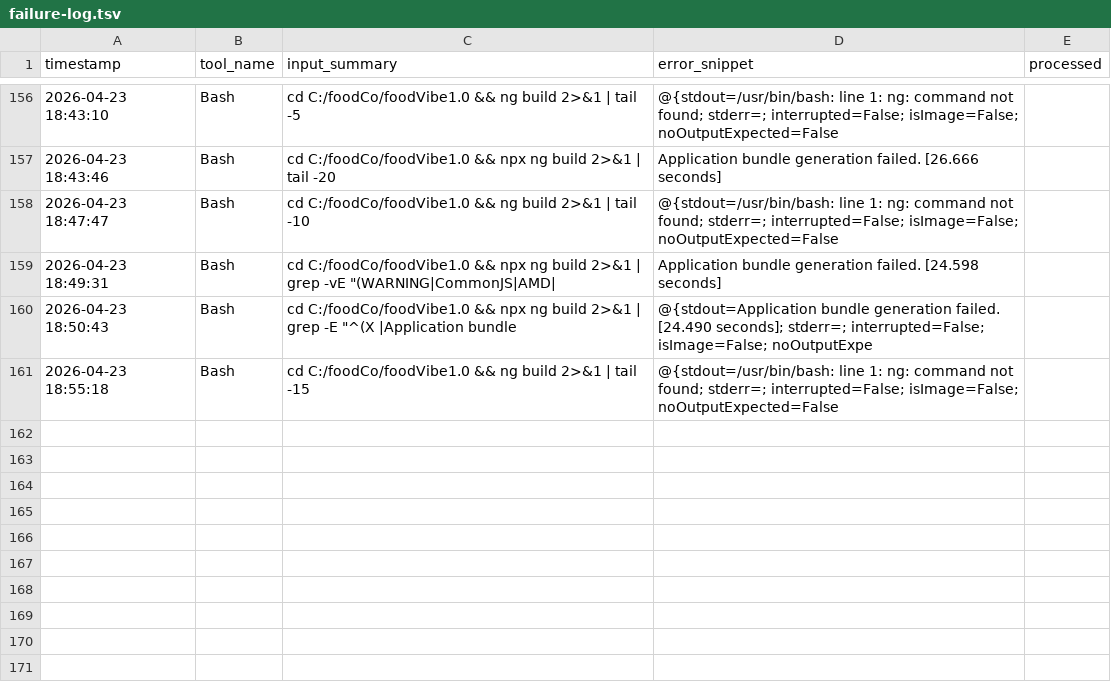
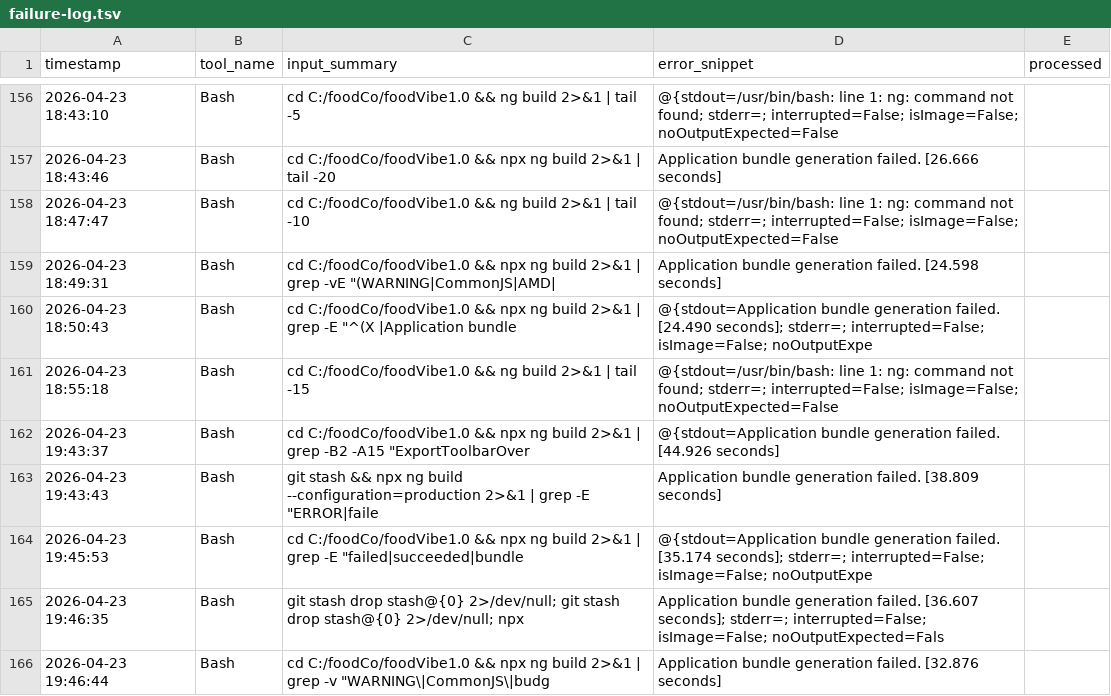
Before and after one commit to WDD-CODER/foodVibe1.0, a TSV file: .claude/reflect/failure-log.tsv, drawn as a sheet; only a part is shown, gaps mark what is left out; the diff names each change by its address in the sheet, - before the commit and + after, or states it on an @@ line.

```diff
--- a/.claude/reflect/failure-log.tsv
+++ b/.claude/reflect/failure-log.tsv
+row 162: 2026-04-23 19:43:37 | Bash | cd C:/foodCo/foodVibe1.0 && npx ng build 2>&1 | grep -B2 -A15 "ExportToolbarOver | @{stdout=Application bundle generation failed. [44.926 seconds]
+row 163: 2026-04-23 19:43:43 | Bash | git stash && npx ng build --configuration=production 2>&1 | grep -E "ERROR|faile | Application bundle generation failed. [38.809 seconds]
+row 164: 2026-04-23 19:45:53 | Bash | cd C:/foodCo/foodVibe1.0 && npx ng build 2>&1 | grep -E "failed|succeeded|bundle | @{stdout=Application bundle generation failed. [35.174 seconds]; stderr=; interrupted=False; isImage=False; noOutputExpe
+row 165: 2026-04-23 19:46:35 | Bash | git stash drop stash@{0} 2>/dev/null; git stash drop stash@{0} 2>/dev/null; npx | Application bundle generation failed. [36.607 seconds]; stderr=; interrupted=False; isImage=False; noOutputExpected=Fals
+row 166: 2026-04-23 19:46:44 | Bash | cd C:/foodCo/foodVibe1.0 && npx ng build 2>&1 | grep -v "WARNING\|CommonJS\|budg | Application bundle generation failed. [32.876 seconds]
```
Also changed, not shown: 2 other files.
